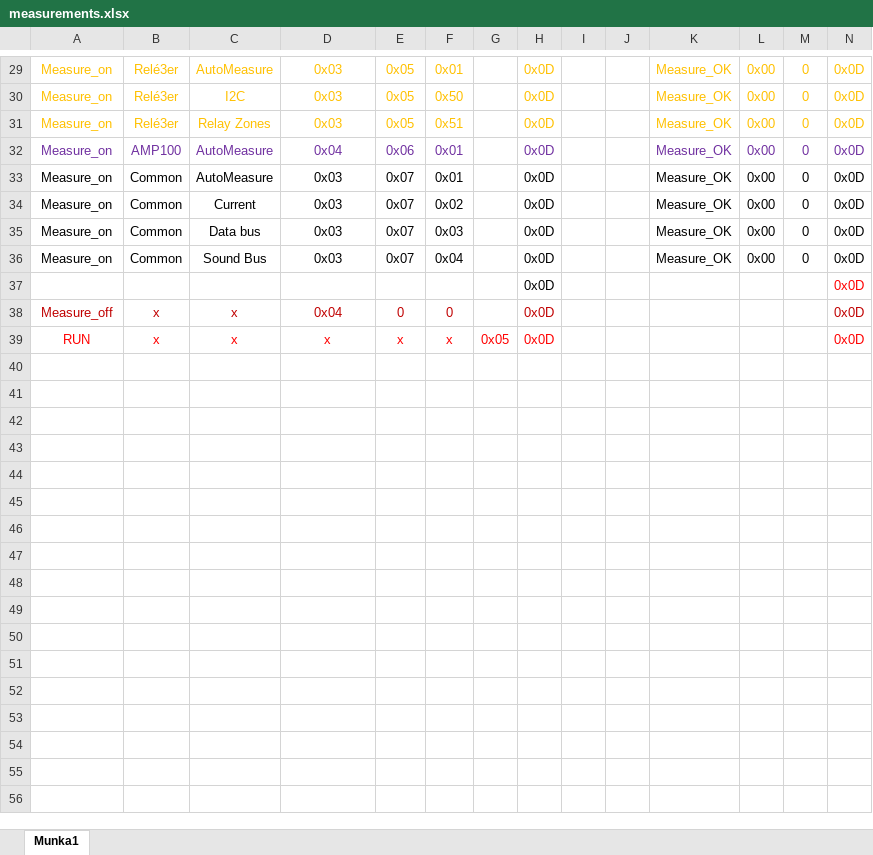
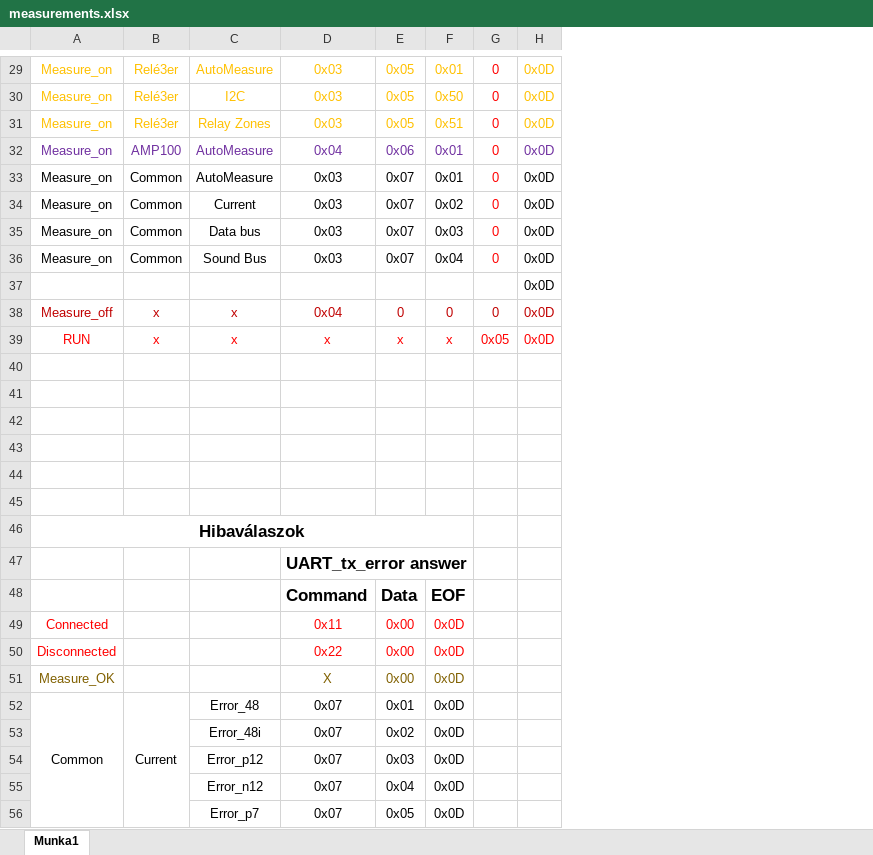
Before and after one commit to herczegzoltan/IRCS_MS, an Excel workbook: measurements.xlsx, sheet Munka1, drawn as a sheet; only a part is shown, gaps mark what is left out; values as stored, in another font and other column widths than the file's, no borders; removed rows and columns are numbered as before the commit, all else as after; the diff covers the shown part only; the diff names each change by its address in the sheet, - before the commit and + after, or states it on an @@ line.

```diff
--- a/measurements.xlsx (sheet Munka1)
+++ b/measurements.xlsx (sheet Munka1)
-column G, row 39: 0x05
-column H, rows 29-39: all 0x0D
-column I, empty
-column J, empty
-column K, rows 29-36: all Measure_OK
-column L, rows 29-36: all 0x00
-G29:G31 text colour: #FFC000
+G29:G31 text colour: #FF0000
-G32 text colour: #7030A0
+G32 text colour: #FF0000
-G33:G36 text colour: black
+G33:G36 text colour: #FF0000
-H37 text colour: #FF0000
+H37 text colour: black
-G38: (empty)
+G38: 0
-G39: (empty)
+G39: 0x05
+row 40: (empty)
+row 41: (empty)
+row 42: (empty)
+row 43: (empty)
+row 44: (empty)
+row 45: (empty)
+row 46: Hibaválaszok
+row 47:  |  |  | UART_tx_error answer
+row 48:  |  |  | Command | Data | EOF
+row 49: Connected |  |  | 0x11 | 0x00 | 0x0D
+row 50: Disconnected |  |  | 0x22 | 0x00 | 0x0D
+row 51: Measure_OK |  |  | X | 0x00 | 0x0D
+row 52: Common | Current | Error_48 | 0x07 | 0x01 | 0x0D
+row 53:  |  | Error_48i | 0x07 | 0x02 | 0x0D
+row 54:  |  | Error_p12 | 0x07 | 0x03 | 0x0D
+row 55:  |  | Error_n12 | 0x07 | 0x04 | 0x0D
+row 56:  |  | Error_p7 | 0x07 | 0x05 | 0x0D
```
Also changed, not shown: 29 added rows, 7 edited cells, cell formats and merged cells elsewhere in this sheet, 14 other files.
